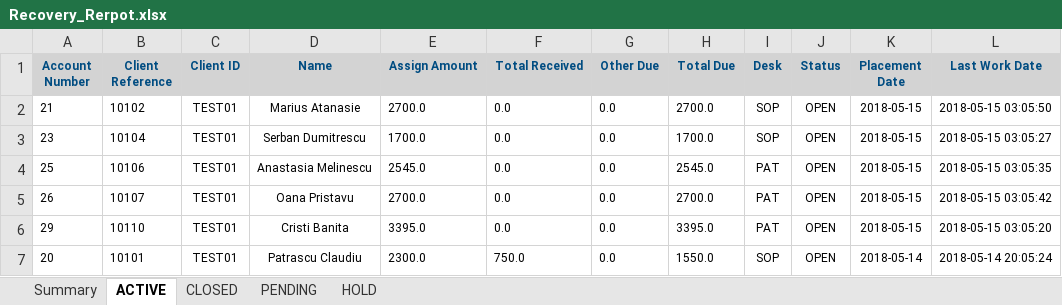
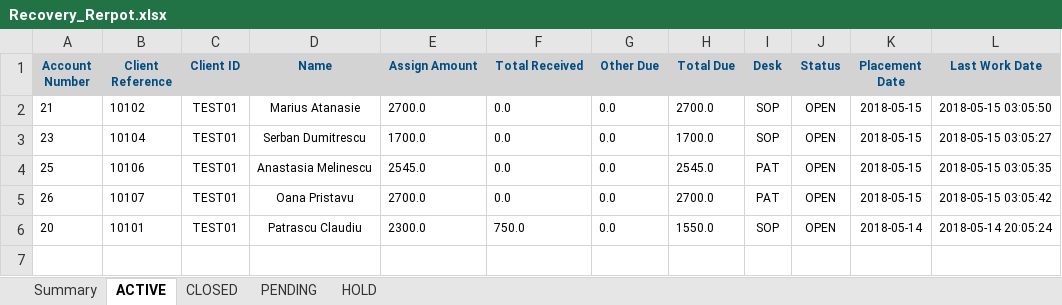
Before and after one commit to OpreaSergiu/CallCenter, an Excel workbook: CallCenter/ReportingFolder/Recovery_Rerpot.xlsx, sheet ACTIVE, drawn as a sheet; values as stored, in another font and other column widths than the file's, no borders; the diff names each change by its address in the sheet, - before the commit and + after, or states it on an @@ line.

```diff
--- a/CallCenter/ReportingFolder/Recovery_Rerpot.xlsx (sheet ACTIVE)
+++ b/CallCenter/ReportingFolder/Recovery_Rerpot.xlsx (sheet ACTIVE)
-row 6: 29 | 10110 | TEST01 | Cristi Banita | 3395.0 | 0.0 | 0.0 | 3395.0 | PAT | OPEN | 2018-05-15 | 2018-05-15 03:05:20
```
Also changed, not shown: sheet Summary, sheet CLOSED, charts or pictures, 12 other files.
